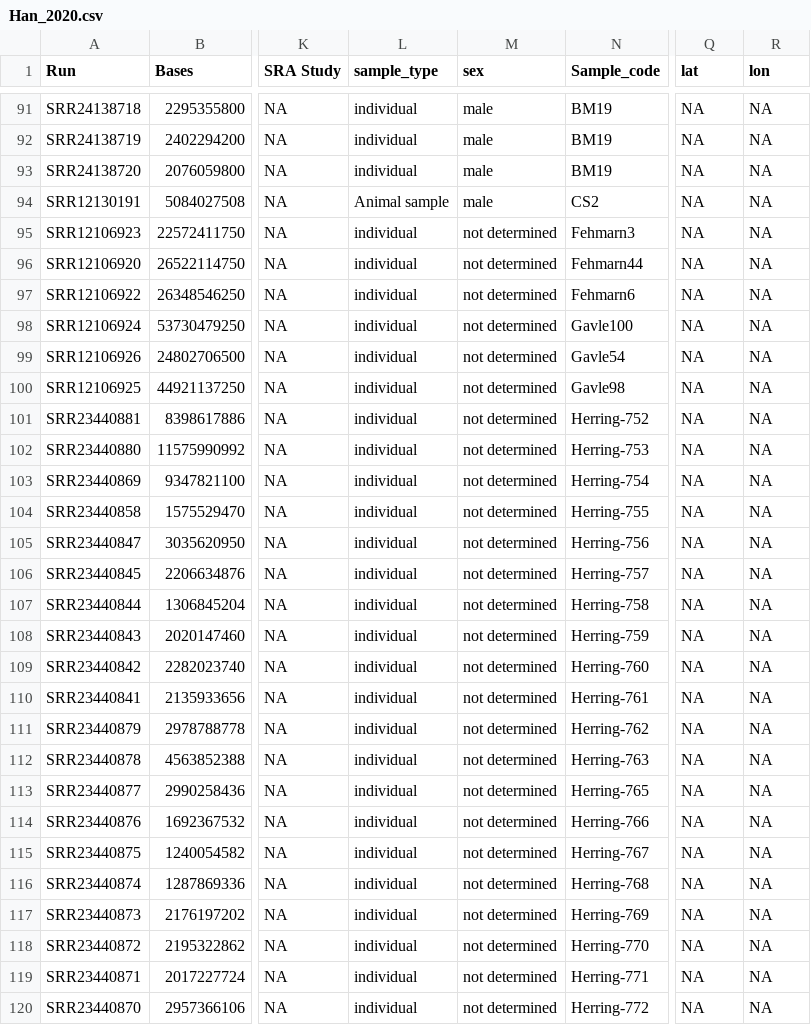
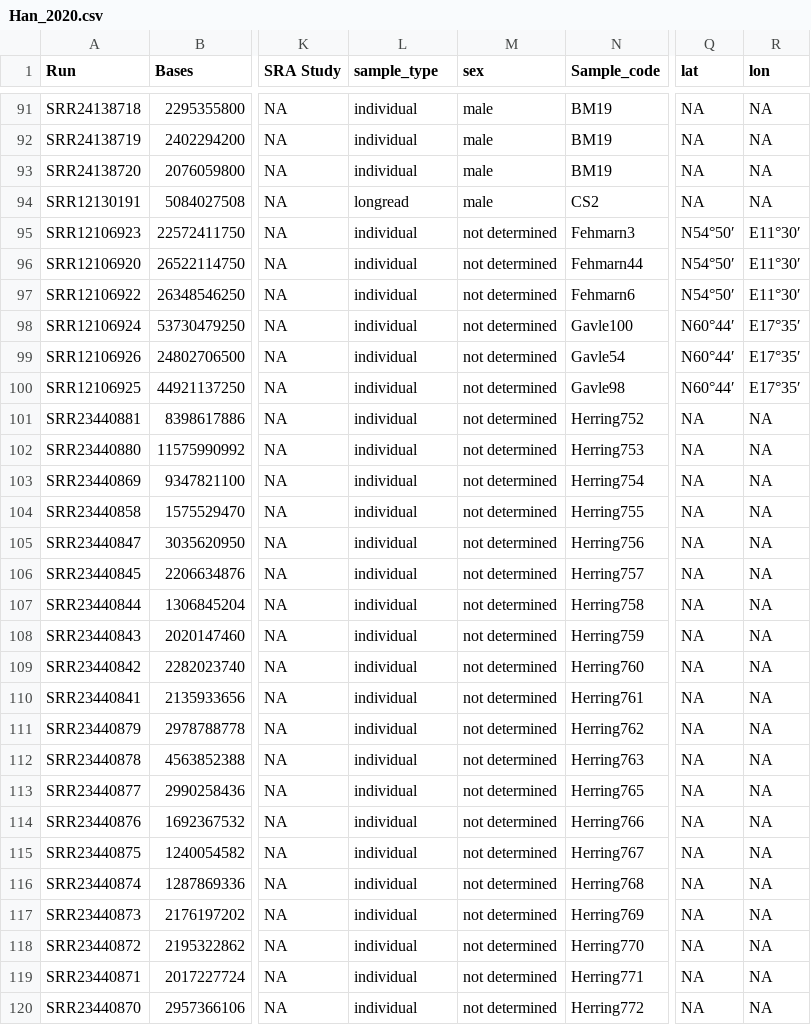
Before and after one commit to Enricobazzi/Lord_of_tHerrings, a CSV file: data/published_data/Han_2020.csv, drawn as a sheet; only a part is shown, gaps mark what is left out; the diff covers the shown part only; the diff names each change by its address in the sheet, - before the commit and + after, or states it on an @@ line.

```diff
--- a/data/published_data/Han_2020.csv
+++ b/data/published_data/Han_2020.csv
-L94 (sample_type): Animal sample
+L94 (sample_type): longread
-Q95:Q97 (lat): NA
+Q95:Q97 (lat): N54°50′
-R95:R97 (lon): NA
+R95:R97 (lon): E11°30′
-Q98:Q100 (lat): NA
+Q98:Q100 (lat): N60°44′
-R98:R100 (lon): NA
+R98:R100 (lon): E17°35′
-N101 (Sample_code): Herring-752
+N101 (Sample_code): Herring752
-N102 (Sample_code): Herring-753
+N102 (Sample_code): Herring753
-N103 (Sample_code): Herring-754
+N103 (Sample_code): Herring754
-N104 (Sample_code): Herring-755
+N104 (Sample_code): Herring755
-N105 (Sample_code): Herring-756
+N105 (Sample_code): Herring756
-N106 (Sample_code): Herring-757
+N106 (Sample_code): Herring757
-N107 (Sample_code): Herring-758
+N107 (Sample_code): Herring758
-N108 (Sample_code): Herring-759
+N108 (Sample_code): Herring759
-N109 (Sample_code): Herring-760
+N109 (Sample_code): Herring760
-N110 (Sample_code): Herring-761
+N110 (Sample_code): Herring761
-N111 (Sample_code): Herring-762
+N111 (Sample_code): Herring762
-N112 (Sample_code): Herring-763
+N112 (Sample_code): Herring763
-N113 (Sample_code): Herring-765
+N113 (Sample_code): Herring765
-N114 (Sample_code): Herring-766
+N114 (Sample_code): Herring766
-N115 (Sample_code): Herring-767
+N115 (Sample_code): Herring767
-N116 (Sample_code): Herring-768
+N116 (Sample_code): Herring768
-N117 (Sample_code): Herring-769
+N117 (Sample_code): Herring769
-N118 (Sample_code): Herring-770
+N118 (Sample_code): Herring770
-N119 (Sample_code): Herring-771
+N119 (Sample_code): Herring771
-N120 (Sample_code): Herring-772
+N120 (Sample_code): Herring772
```
Also changed, not shown: 123 edited cells elsewhere in this file, data/published_data/Atmore_2022.csv, data/published_data/FuentesPardo_2024.csv, 4 other files.
